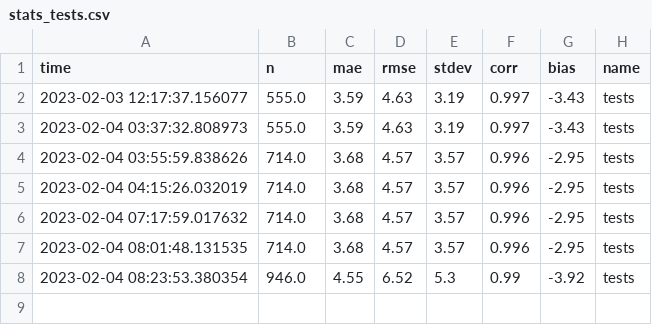
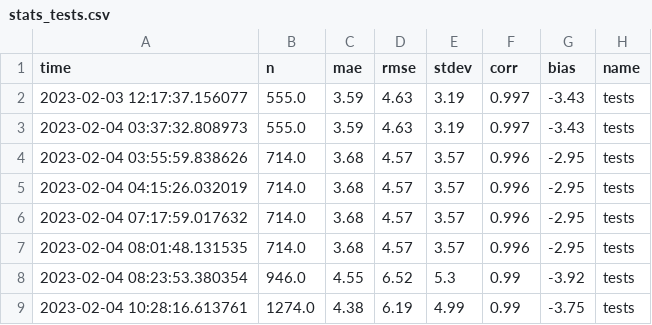
Before and after one commit to GeoscienceAustralia/dea-coastlines, a CSV file: data/validation/processed/stats_tests.csv, drawn as a sheet.

```diff
--- a/data/validation/processed/stats_tests.csv
+++ b/data/validation/processed/stats_tests.csv
@@ -8 +8,2 @@ time,n,mae,rmse,stdev,corr,bias,name
 2023-02-04 08:23:53.380354,946.0,4.55,6.52,5.3,0.99,-3.92,tests
+2023-02-04 10:28:16.613761,1274.0,4.38,6.19,4.99,0.99,-3.75,tests
```
Also changed, not shown: 2 other files.
